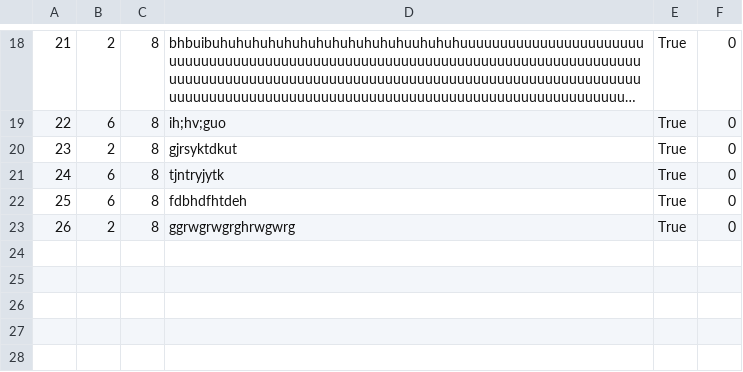
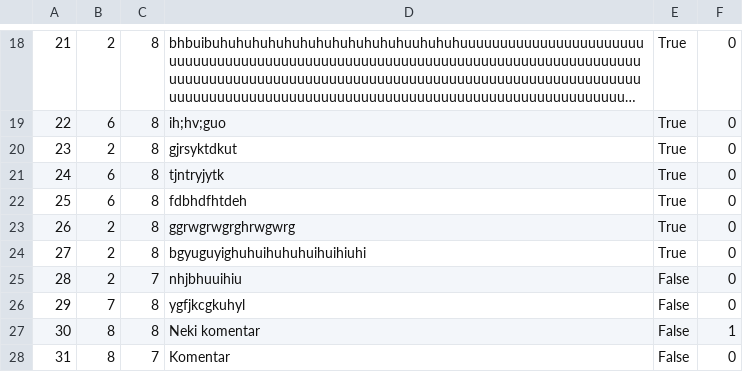
Before and after one commit to VeljkoW/Tourism-Accommodation-Management-App, a CSV file: Resources/Data/guestPosts.csv, drawn as a sheet; only a part is shown, gaps mark what is left out; long unchanged cells end in …; the diff names each change by its address in the sheet, - before the commit and + after, or states it on an @@ line.

```diff
--- a/Resources/Data/guestPosts.csv
+++ b/Resources/Data/guestPosts.csv
+row 24: 27 | 2 | 8 | bgyuguyighuhuihuhuhuihuihiuhi | True | 0
+row 25: 28 | 2 | 7 | nhjbhuuihiu | False | 0
+row 26: 29 | 7 | 8 | ygfjkcgkuhyl | False | 0
+row 27: 30 | 8 | 8 | Neki komentar | False | 1
+row 28: 31 | 8 | 7 | Komentar | False | 0
```
Also changed, not shown: Resources/Data/accommodations.csv, Resources/Data/reservedAccommodation.csv, 22 other files.
